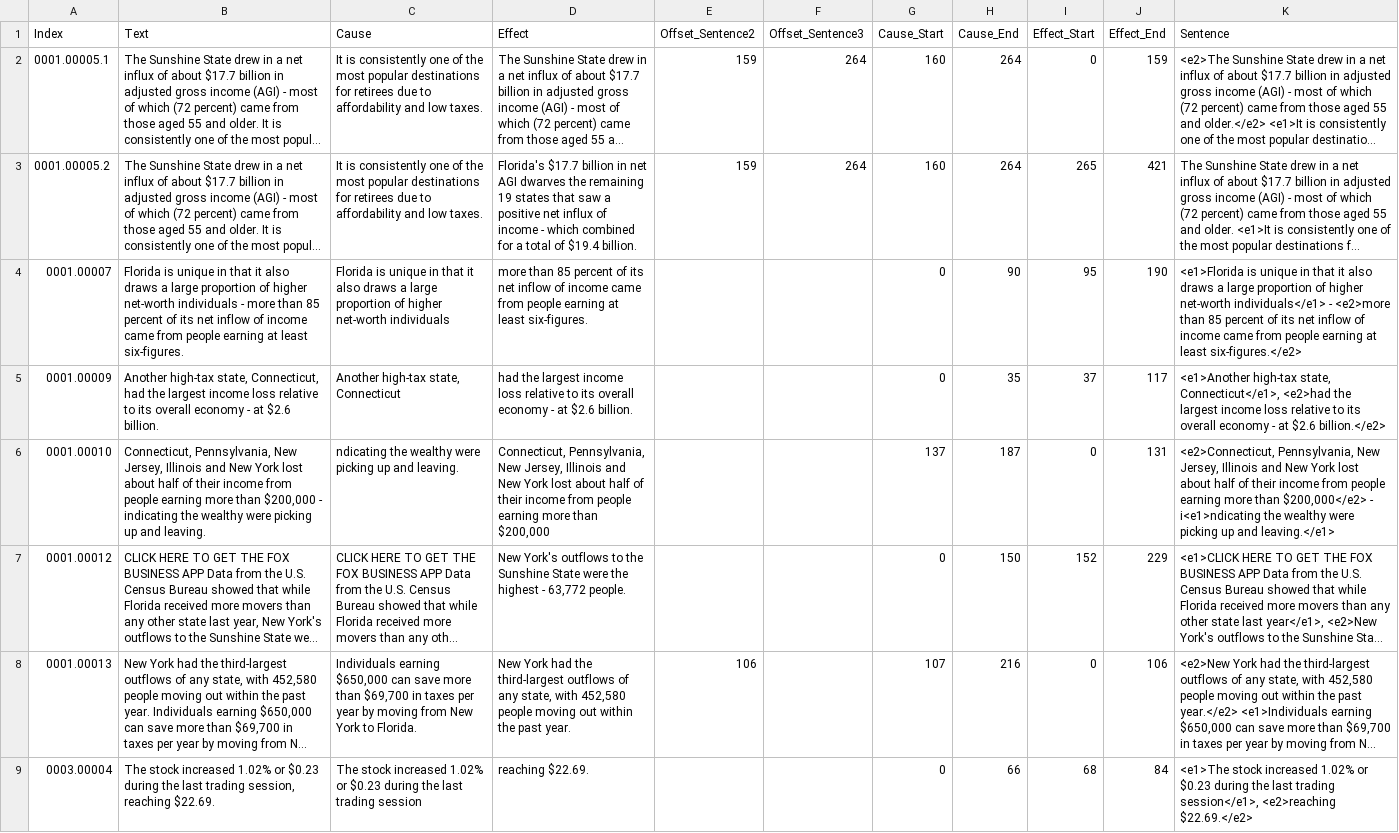
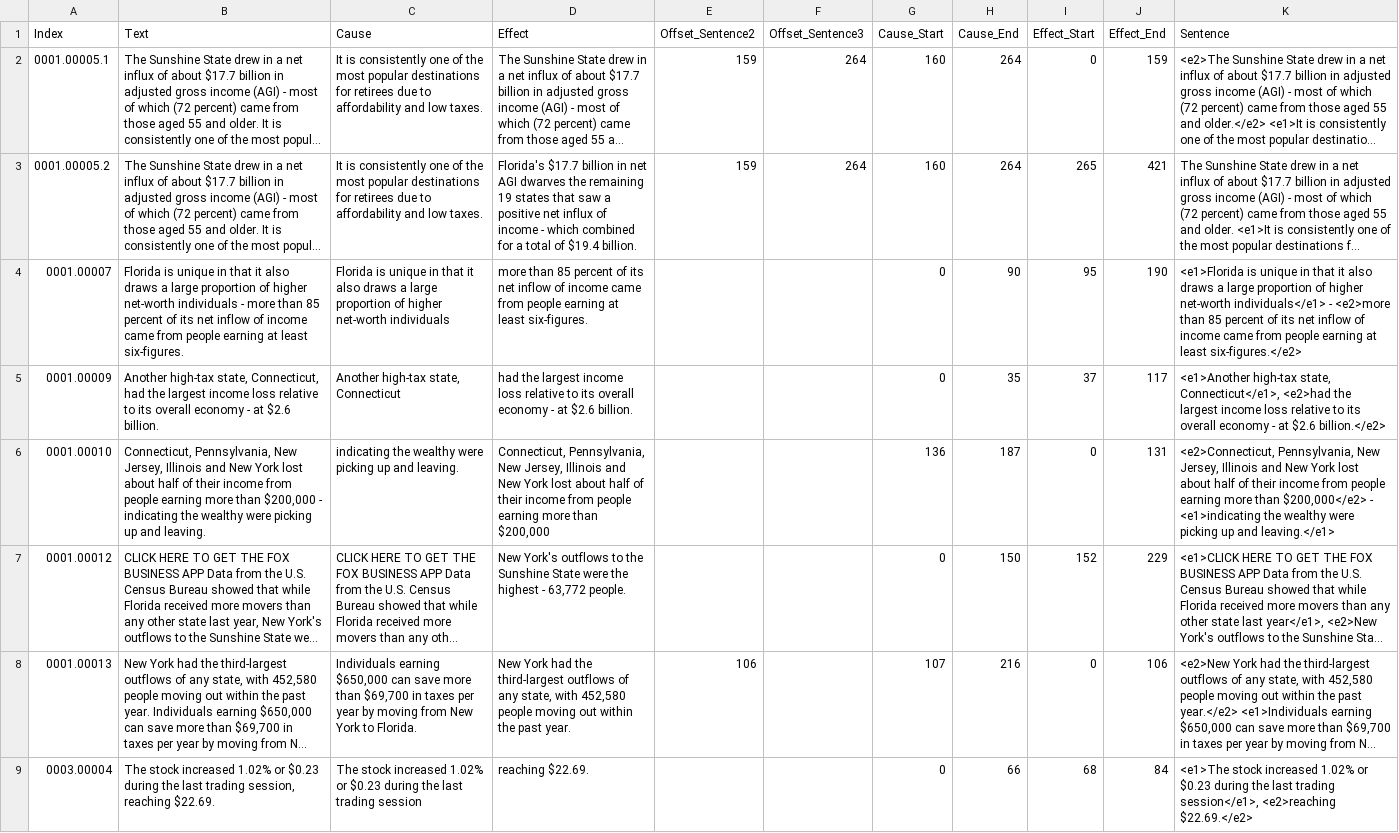
Before and after one commit to pxpxkao/NLP_Lab, a CSV file: task2/data/fnp2020-fincausal2-task2.csv, drawn as a sheet; only a part is shown; long unchanged cells end in …; the diff names each change by its address in the sheet, - before the commit and + after, or states it on an @@ line.

```diff
--- a/task2/data/fnp2020-fincausal2-task2.csv
+++ b/task2/data/fnp2020-fincausal2-task2.csv
-C6 (Cause): ndicating the wealthy…
+C6 (Cause): indicating the wealthy…
-G6 (Cause_Start): 137
+G6 (Cause_Start): 136
-K6 (Sentence): …$200,000</e2> - i<e1>ndicating the wealthy…
+K6 (Sentence): …$200,000</e2> - <e1>indicating the wealthy…
```
Also changed, not shown: task2/data/test.csv, task2/data/test_gold.csv, 9 other files.
